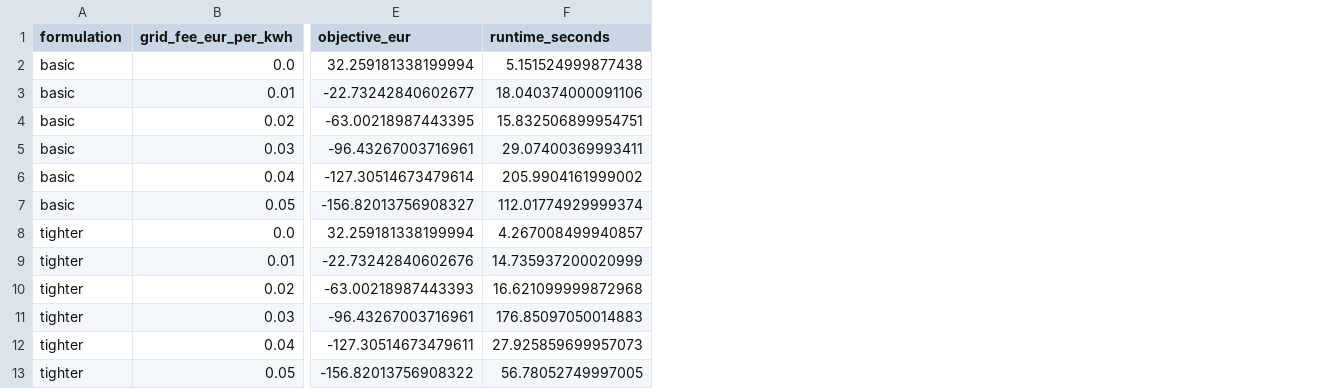
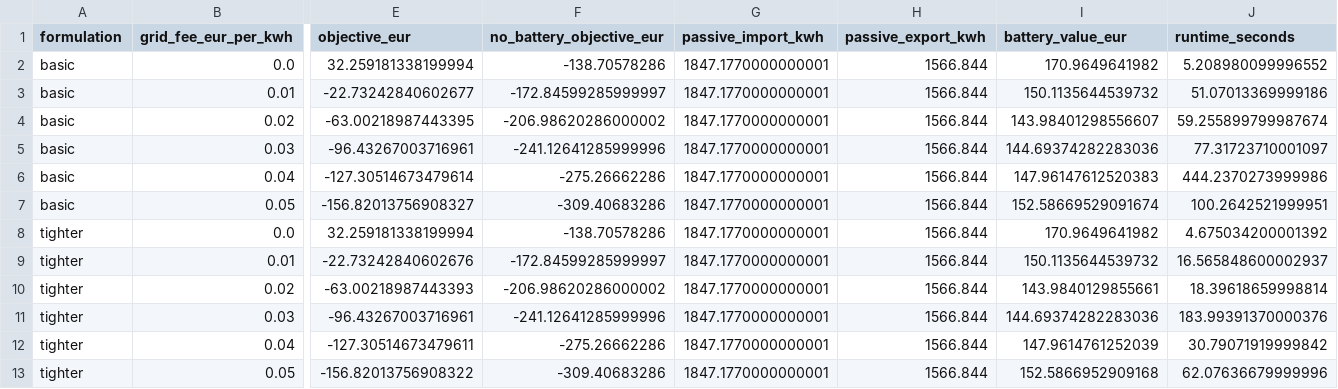
Before and after one commit to kyriapost/Logistics-Intro-Seminar, a CSV file: code/outputs/assignment5/assignment5_grid_fee_summary.csv, drawn as a sheet; only a part is shown, gaps mark what is left out; addresses are those after the commit; the diff names each change by its address in the sheet, - before the commit and + after, or states it on an @@ line.

Commit message:
Assignment 5 new metric added

```diff
--- a/code/outputs/assignment5/assignment5_grid_fee_summary.csv
+++ b/code/outputs/assignment5/assignment5_grid_fee_summary.csv
+column F (no_battery_objective_eur), rows 2-13: -138.70578286 | -172.84599285999997 | -206.98620286000002 | -241.12641285999996 | -275.26662286 | -309.40683286 | -138.70578286 | -172.84599285999997 | -206.98620286000002 | -241.12641285999996 | -275.26662286 | -309.40683286
+column G (passive_import_kwh), rows 2-13: all 1847.1770000000001
+column H (passive_export_kwh), rows 2-13: all 1566.844
+column I (battery_value_eur), rows 2-13: 170.9649641982 | 150.1135644539732 | 143.98401298556607 | 144.69374282283036 | 147.96147612520383 | 152.58669529091674 | 170.9649641982 | 150.1135644539732 | 143.9840129855661 | 144.69374282283036 | 147.9614761252039 | 152.5866952909168
-J2 (runtime_seconds): 5.151524999877438
+J2 (runtime_seconds): 5.208980099996552
-J3 (runtime_seconds): 18.040374000091106
+J3 (runtime_seconds): 51.07013369999186
-J4 (runtime_seconds): 15.832506899954751
+J4 (runtime_seconds): 59.255899799987674
-J5 (runtime_seconds): 29.07400369993411
+J5 (runtime_seconds): 77.31723710001097
-J6 (runtime_seconds): 205.9904161999002
+J6 (runtime_seconds): 444.2370273999986
-J7 (runtime_seconds): 112.01774929999374
+J7 (runtime_seconds): 100.2642521999951
-J8 (runtime_seconds): 4.267008499940857
+J8 (runtime_seconds): 4.675034200001392
-J9 (runtime_seconds): 14.735937200020999
+J9 (runtime_seconds): 16.565848600002937
-J10 (runtime_seconds): 16.621099999872968
+J10 (runtime_seconds): 18.39618659998814
-J11 (runtime_seconds): 176.85097050014883
+J11 (runtime_seconds): 183.99391370000376
-J12 (runtime_seconds): 27.925859699957073
+J12 (runtime_seconds): 30.79071919999842
-J13 (runtime_seconds): 56.78052749997005
+J13 (runtime_seconds): 62.07636679999996
```
Also changed, not shown: code/outputs/assignment4/assignment4_horizon_study.csv, code/outputs/assignment5/assignment5_grid_fee_sweep.csv, 19 other files.
